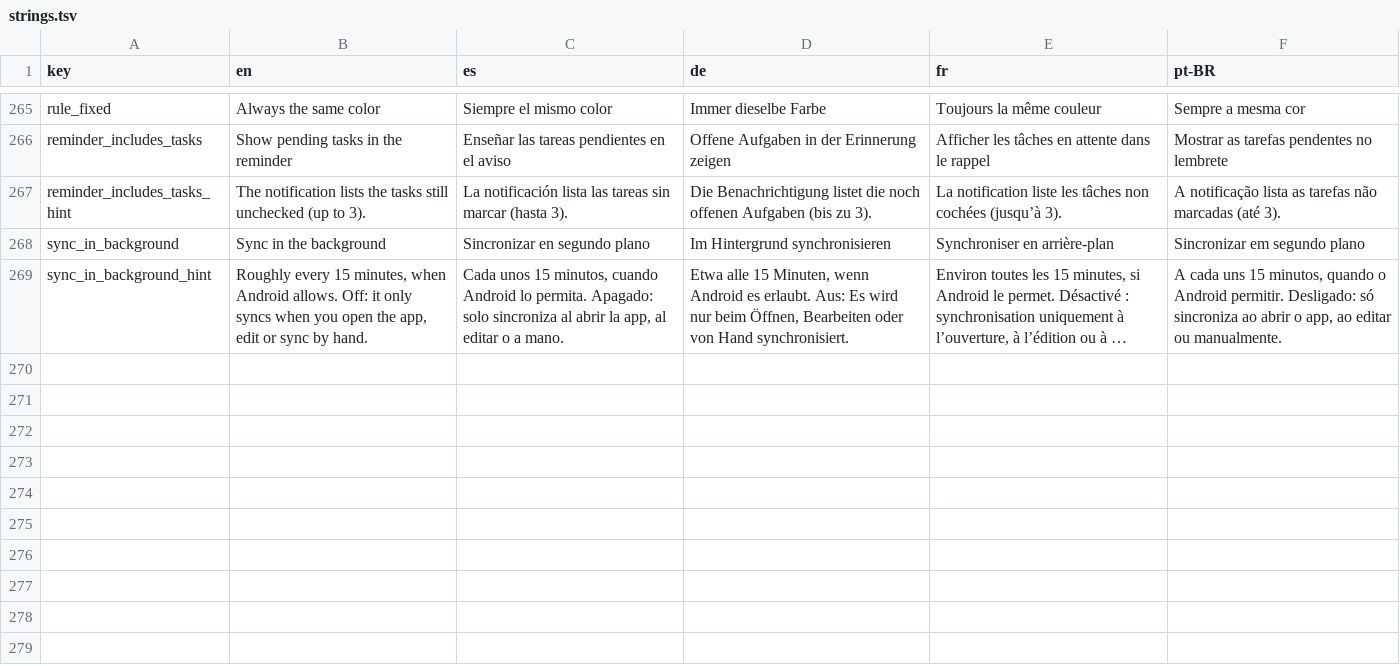
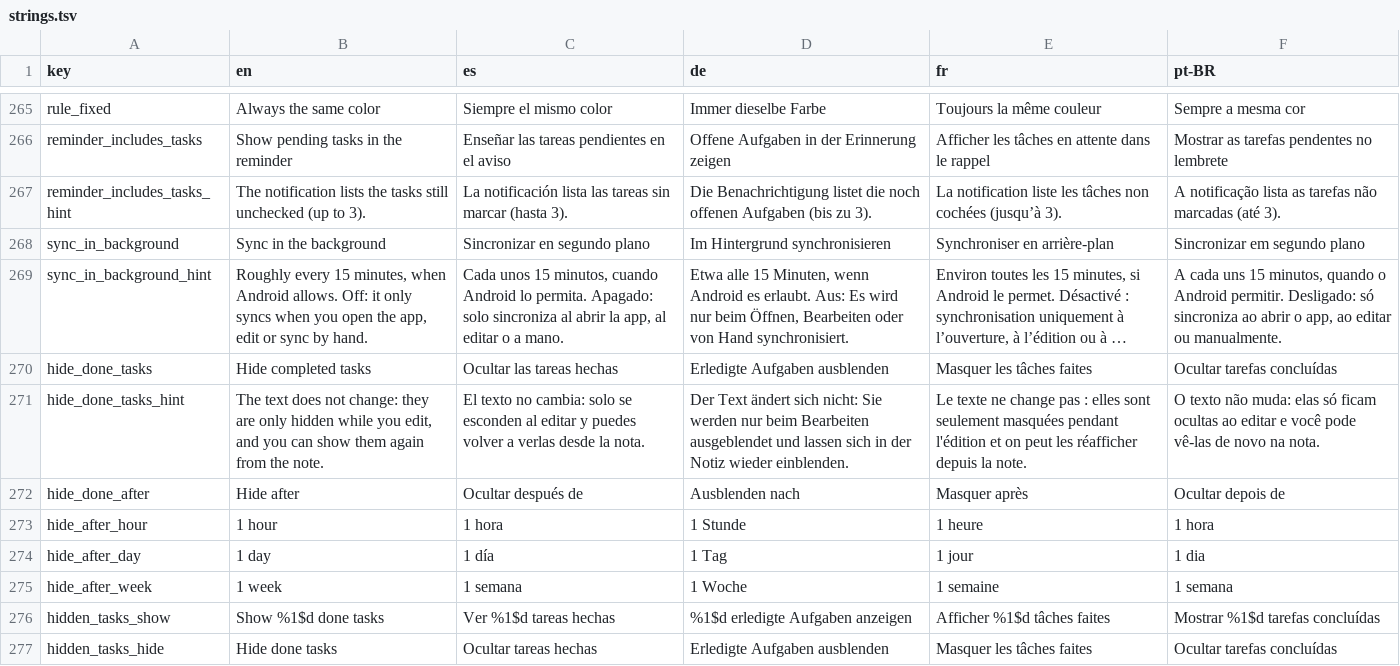
Before and after one commit to NachoPola16/aldune, a TSV file: android/strings.tsv, drawn as a sheet; only a part is shown, gaps mark what is left out; long unchanged cells end in …; the diff names each change by its address in the sheet, - before the commit and + after, or states it on an @@ line.

Commit message:
Android: ocultar tareas hechas en el editor (sin borrar, con interruptor para verlas)

```diff
--- a/android/strings.tsv
+++ b/android/strings.tsv
+row 270: hide_done_tasks | Hide completed tasks | Ocultar las tareas hechas | Erledigte Aufgaben ausblenden | Masquer les tâches faites | Ocultar tarefas concluídas
+row 271: hide_done_tasks_hint | The text does not change: they are only hidden while you edit, and you can show them again from the note. | El texto no cambia: solo se esconden al editar y puedes volver a verlas desde la nota. | Der Text ändert sich nicht: Sie werden nur beim Bearbeiten ausgeblendet und lassen sich in der Notiz wieder einblenden. | Le texte ne change pas : elles sont seulement masquées pendant l'édition et on peut les réafficher depuis la note. | O texto não muda: elas só ficam ocultas ao editar e você pode vê-las de novo na nota.
+row 272: hide_done_after | Hide after | Ocultar después de | Ausblenden nach | Masquer après | Ocultar depois de
+row 273: hide_after_hour | 1 hour | 1 hora | 1 Stunde | 1 heure | 1 hora
+row 274: hide_after_day | 1 day | 1 día | 1 Tag | 1 jour | 1 dia
+row 275: hide_after_week | 1 week | 1 semana | 1 Woche | 1 semaine | 1 semana
+row 276: hidden_tasks_show | Show %1$d done tasks | Ver %1$d tareas hechas | %1$d erledigte Aufgaben anzeigen | Afficher %1$d tâches faites | Mostrar %1$d tarefas concluídas
+row 277: hidden_tasks_hide | Hide done tasks | Ocultar tareas hechas | Erledigte Aufgaben ausblenden | Masquer les tâches faites | Ocultar tarefas concluídas
```
Also changed, not shown: 11 other files.
